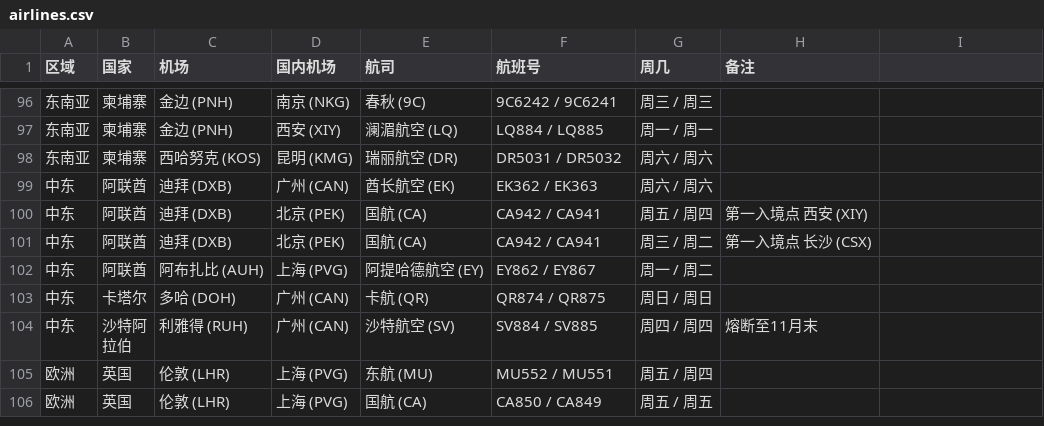
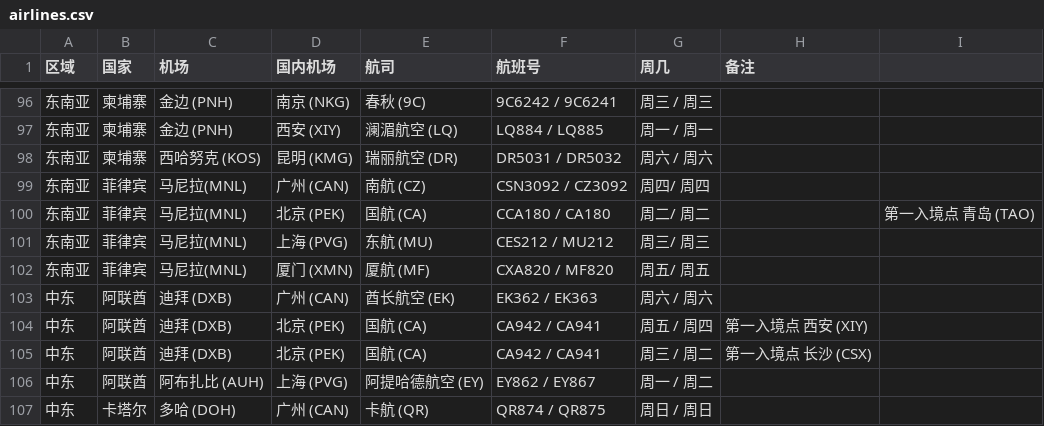
Before and after one commit to USCreditCardGuide/airlines-to-china-covid-19, a CSV file: airlines.csv, drawn as a sheet; only a part is shown, gaps mark what is left out; the shorter side is filled out with more unchanged rows.

Commit message:
Update airlines.csv
东南亚,菲律宾,马尼拉

```diff
--- a/airlines.csv
+++ b/airlines.csv
@@ -98,2 +98,6 @@
 东南亚,柬埔寨,西哈努克 (KOS),昆明 (KMG),瑞丽航空 (DR),DR5031 / DR5032,周六 / 周六,
+东南亚,菲律宾,马尼拉(MNL),广州 (CAN),南航 (CZ),CSN3092 / CZ3092,周四/ 周四,
+东南亚,菲律宾,马尼拉(MNL),北京 (PEK),国航 (CA),CCA180 / CA180,周二/ 周二,,第一入境点 青岛 (TAO)
+东南亚,菲律宾,马尼拉(MNL),上海 (PVG),东航 (MU),CES212 / MU212,周三/ 周三,
+东南亚,菲律宾,马尼拉(MNL),厦门 (XMN),厦航 (MF),CXA820 / MF820,周五/ 周五,
 中东,阿联酋,迪拜 (DXB),广州 (CAN),酋长航空 (EK),EK362 / EK363,周六 / 周六,
```
